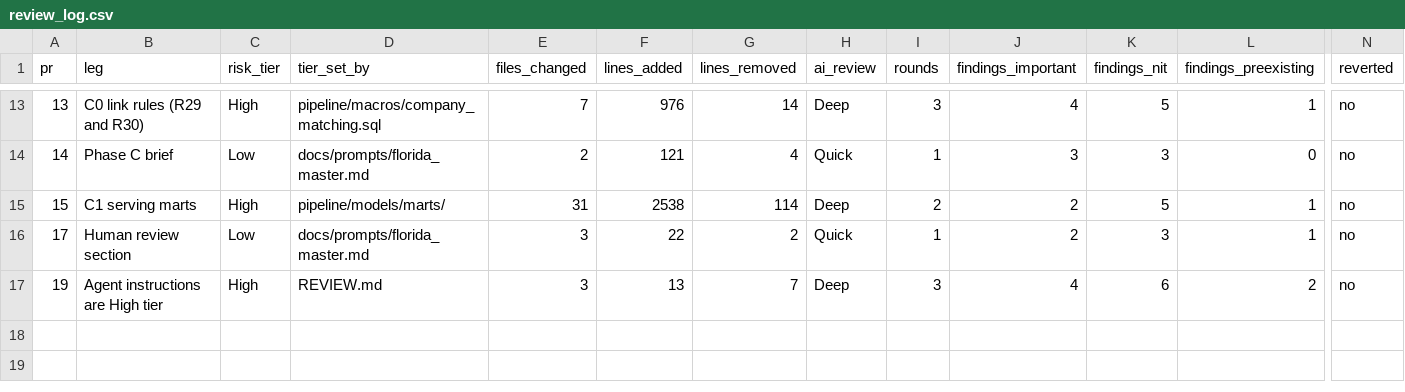
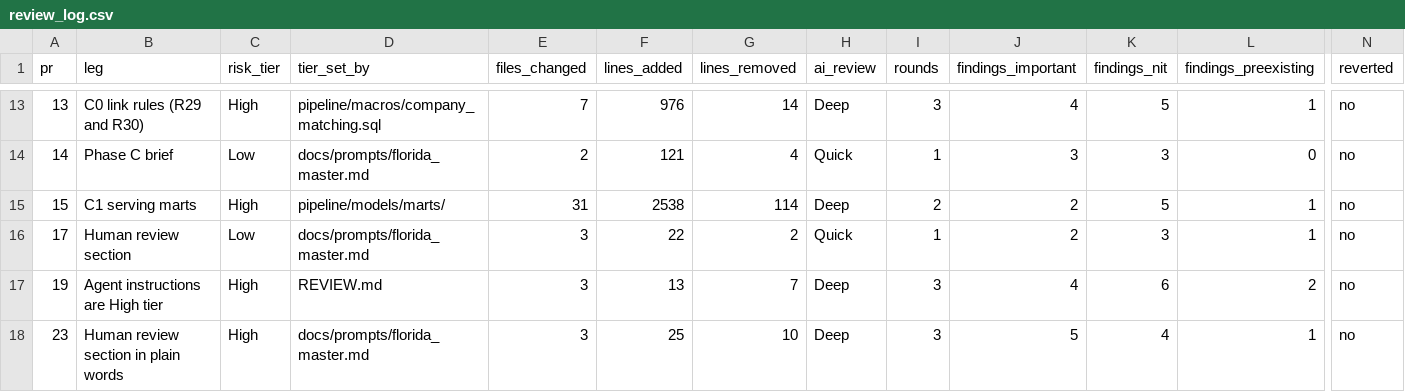
Before and after one commit to andrescamacho57/datum, a CSV file: docs/review_log.csv, drawn as a sheet; only a part is shown, gaps mark what is left out; rows hold the shown columns only; the diff names each change by its address in the sheet, - before the commit and + after, or states it on an @@ line.

```diff
--- a/docs/review_log.csv
+++ b/docs/review_log.csv
+row 18: 23 | Human review section in plain words | High | docs/prompts/florida_master.md | 3 | 25 | 10 | Deep | 3 | 5 | 4 | 1 | no
```
